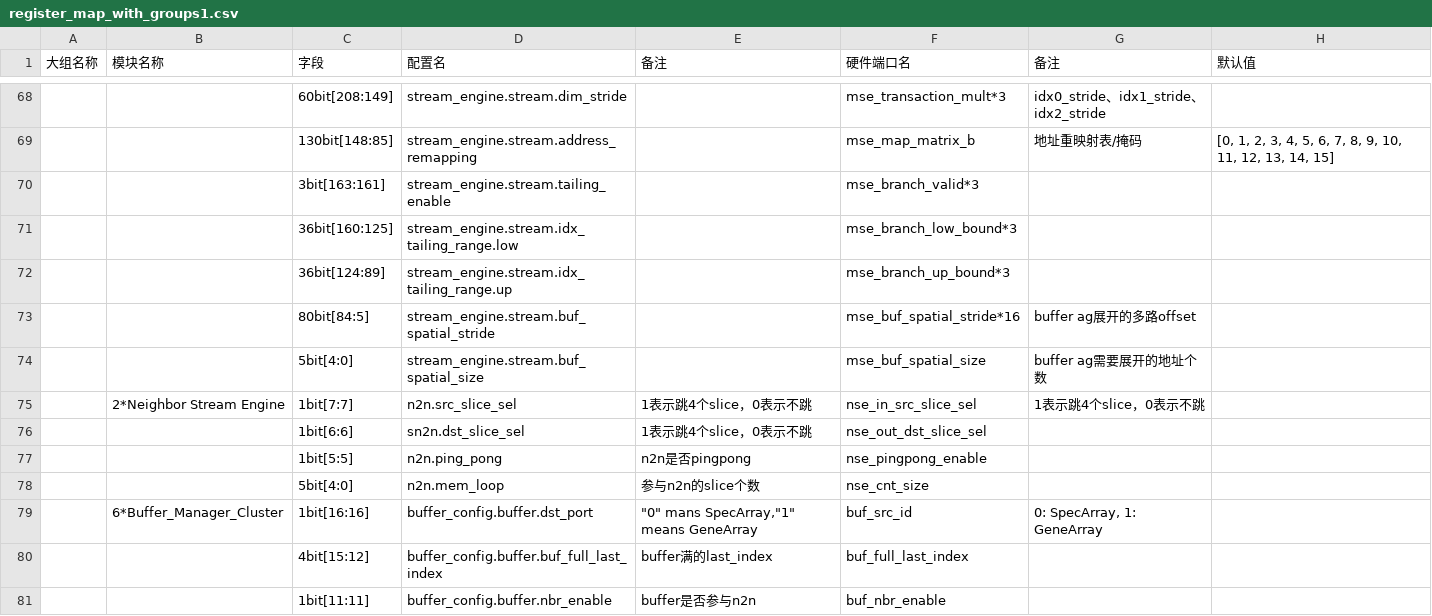
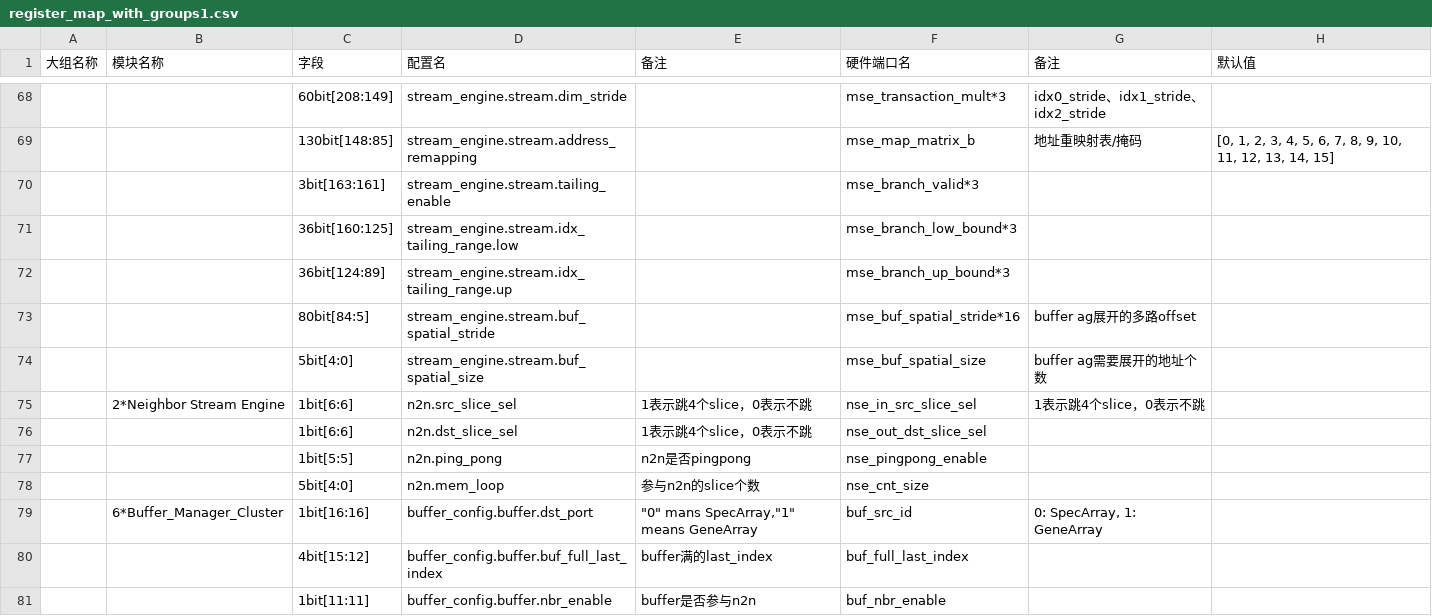
Before and after one commit to uSFrances/ndp-sim, a CSV file: model_execplan/config/register_map_with_groups1.csv, drawn as a sheet; only a part is shown, gaps mark what is left out; the diff names each change by its address in the sheet, - before the commit and + after, or states it on an @@ line.

```diff
--- a/model_execplan/config/register_map_with_groups1.csv
+++ b/model_execplan/config/register_map_with_groups1.csv
-C75 (字段): 1bit[7:7]
+C75 (字段): 1bit[6:6]
-D76 (配置名): sn2n.dst_slice_sel
+D76 (配置名): n2n.dst_slice_sel
```
Also changed, not shown: model_execplan/config/config_output.csv, 3 other files.
